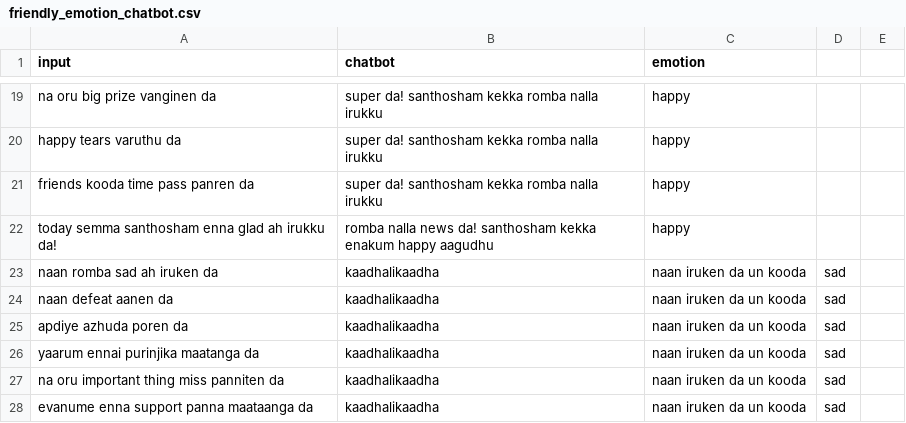
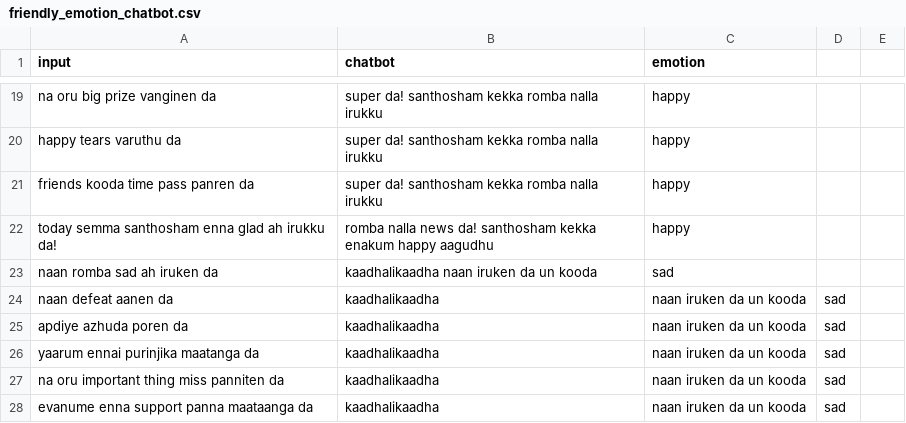
Before and after one commit to Ananthakrishnan171/chatbot_2, a CSV file: friendly_emotion_chatbot.csv, drawn as a sheet; only a part is shown, gaps mark what is left out.

Commit message:
Update friendly_emotion_chatbot.csv

```diff
--- a/friendly_emotion_chatbot.csv
+++ b/friendly_emotion_chatbot.csv
@@ -22,3 +22,3 @@ friends kooda time pass panren da,super da! santhosham kekka romba nalla irukku,
 today semma santhosham enna glad ah irukku da!,romba nalla news da! santhosham kekka enakum happy aagudhu,happy
-naan romba sad ah iruken da,kaadhalikaadha, naan iruken da un kooda,sad
+naan romba sad ah iruken da,kaadhalikaadha naan iruken da un kooda,sad
 naan defeat aanen da,kaadhalikaadha, naan iruken da un kooda,sad
```
